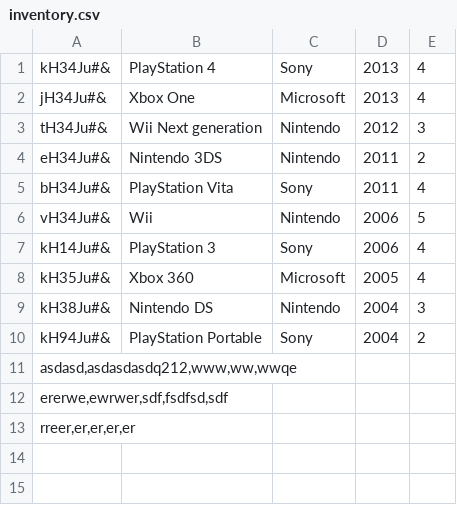
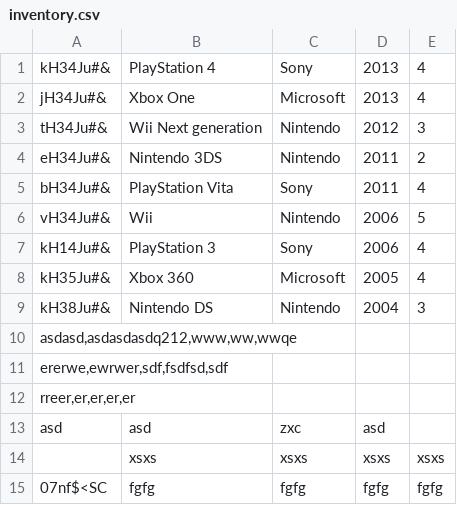
Before and after one commit to rlyyah/erp_for_bill_gates, a CSV file: inventory/inventory.csv, drawn as a sheet; removed rows and columns are numbered as before the commit, all else as after; the diff names each change by its address in the sheet, - before the commit and + after, or states it on an @@ line.

```diff
--- a/inventory/inventory.csv
+++ b/inventory/inventory.csv
-row 10: kH94Ju#& | PlayStation Portable | Sony | 2004 | 2
+row 13: asd | asd | zxc | asd
+row 14:  | xsxs | xsxs | xsxs | xsxs
+row 15: 07nf$<SC | fgfg | fgfg | fgfg | fgfg
```
Also changed, not shown: 2 other files.
